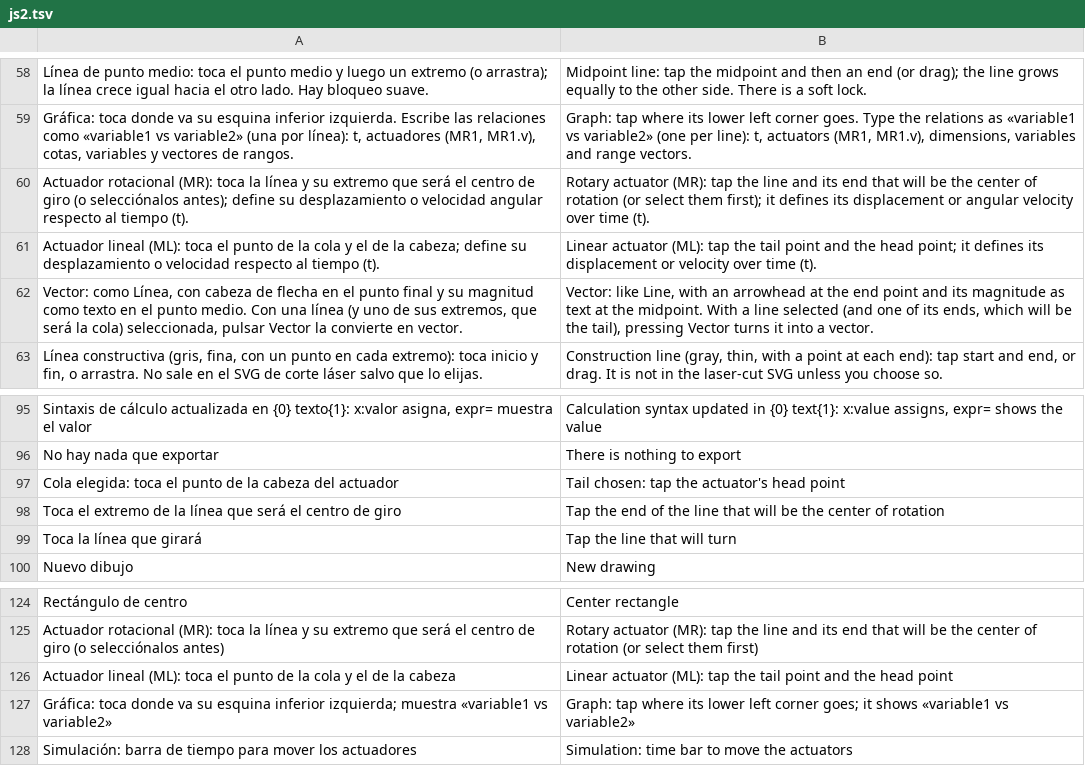
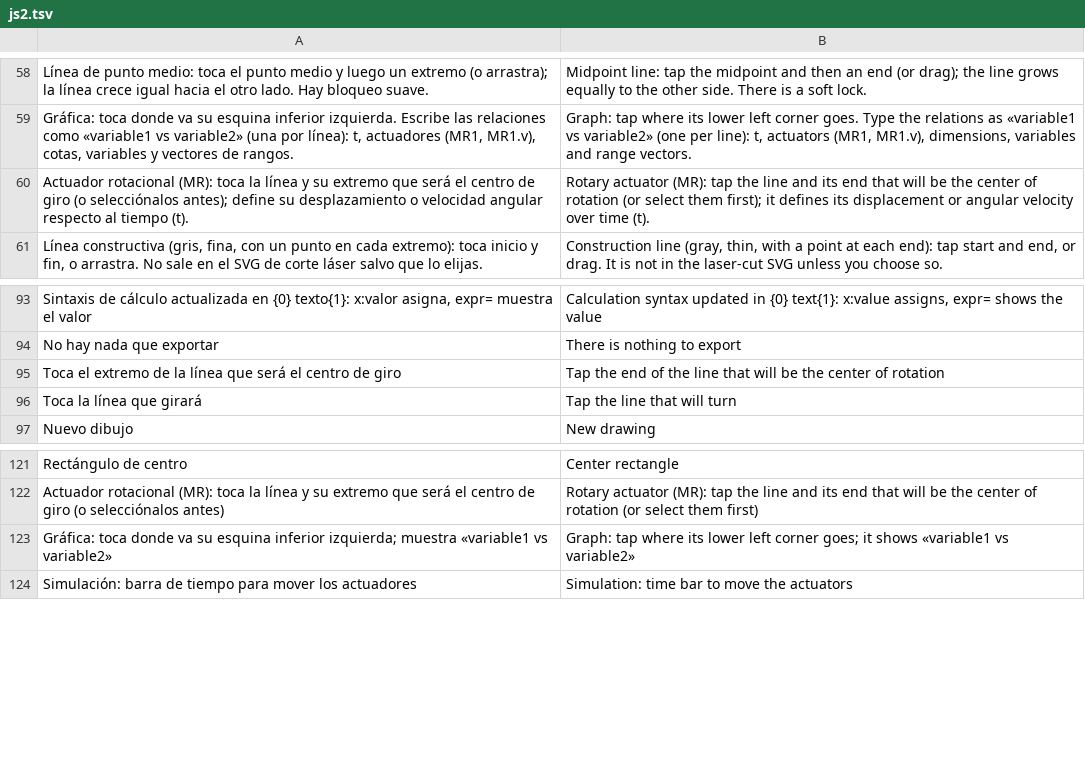
Before and after one commit to oscampo/a-cad, a TSV file: tools/i18n/js2.tsv, drawn as a sheet; only a part is shown, gaps mark what is left out.

```diff
--- a/tools/i18n/js2.tsv
+++ b/tools/i18n/js2.tsv
@@ -60,4 +60,2 @@ Gráfica: toca donde va su esquina inferior izquierda. Escribe las relaciones co
 Actuador rotacional (MR): toca la línea y su extremo que será el centro de giro (o selecciónalos antes); define su desplazamiento o velocidad angular respecto al tiempo (t).	Rotary actuator (MR): tap the line and its end that will be the center of rotation (or select them first); it defines its displacement or angular velocity over time (t).
-Actuador lineal (ML): toca el punto de la cola y el de la cabeza; define su desplazamiento o velocidad respecto al tiempo (t).	Linear actuator (ML): tap the tail point and the head point; it defines its displacement or velocity over time (t).
-Vector: como Línea, con cabeza de flecha en el punto final y su magnitud como texto en el punto medio. Con una línea (y uno de sus extremos, que será la cola) seleccionada, pulsar Vector la convierte en vector.	Vector: like Line, with an arrowhead at the end point and its magnitude as text at the midpoint. With a line selected (and one of its ends, which will be the tail), pressing Vector turns it into a vector.
 Línea constructiva (gris, fina, con un punto en cada extremo): toca inicio y fin, o arrastra. No sale en el SVG de corte láser salvo que lo elijas.	Construction line (gray, thin, with a point at each end): tap start and end, or drag. It is not in the laser-cut SVG unless you choose so.
@@ -96,3 +94,2 @@ Sintaxis de cálculo actualizada en {0} texto{1}: x:valor asigna, expr= muestra
 No hay nada que exportar	There is nothing to export
-Cola elegida: toca el punto de la cabeza del actuador	Tail chosen: tap the actuator's head point
 Toca el extremo de la línea que será el centro de giro	Tap the end of the line that will be the center of rotation
@@ -125,3 +122,2 @@ Rectángulo de centro	Center rectangle
 Actuador rotacional (MR): toca la línea y su extremo que será el centro de giro (o selecciónalos antes)	Rotary actuator (MR): tap the line and its end that will be the center of rotation (or select them first)
-Actuador lineal (ML): toca el punto de la cola y el de la cabeza	Linear actuator (ML): tap the tail point and the head point
 Gráfica: toca donde va su esquina inferior izquierda; muestra «variable1 vs variable2»	Graph: tap where its lower left corner goes; it shows «variable1 vs variable2»
```
Also changed, not shown: tools/i18n/extras.tsv, 16 other files.
